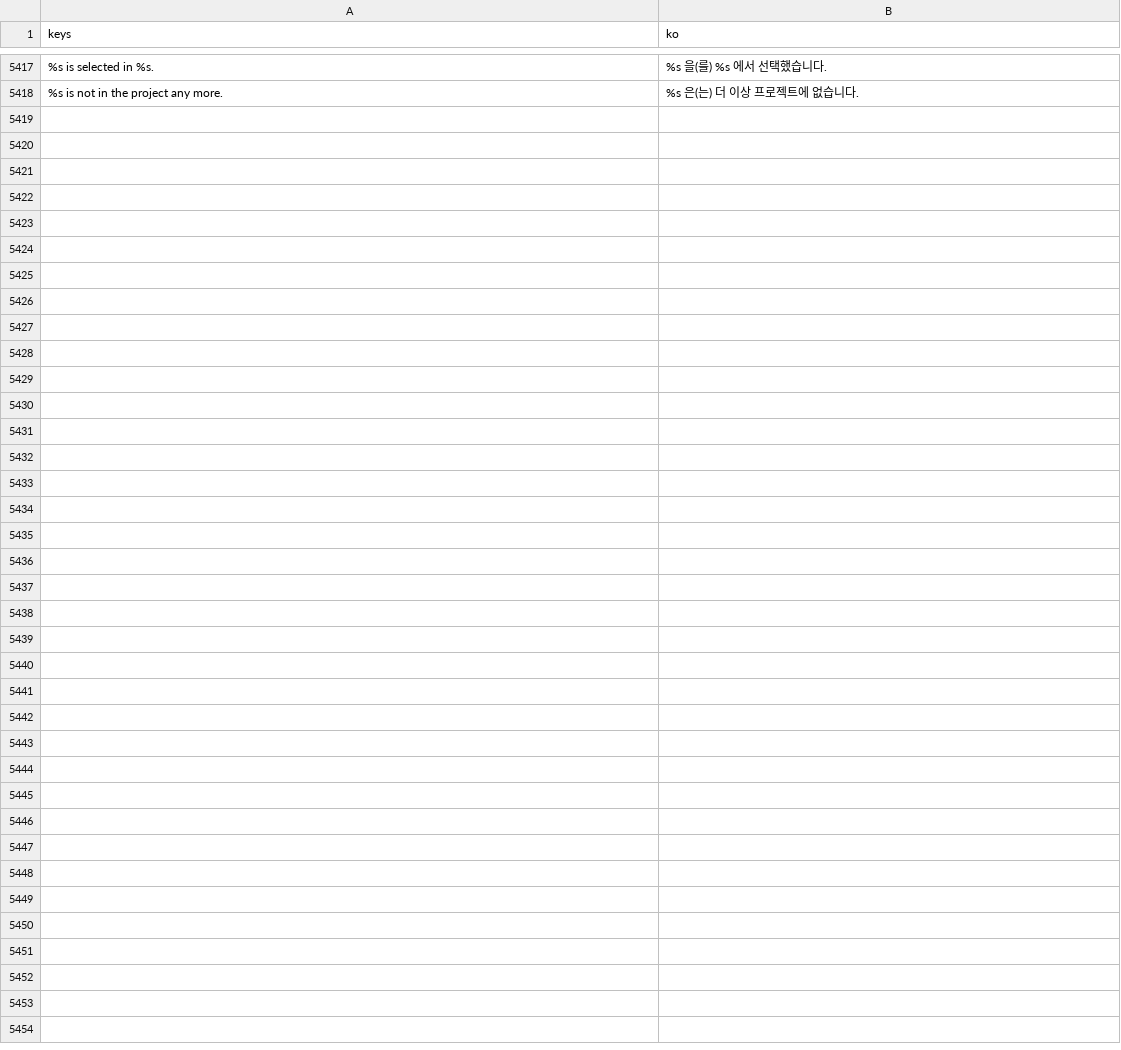
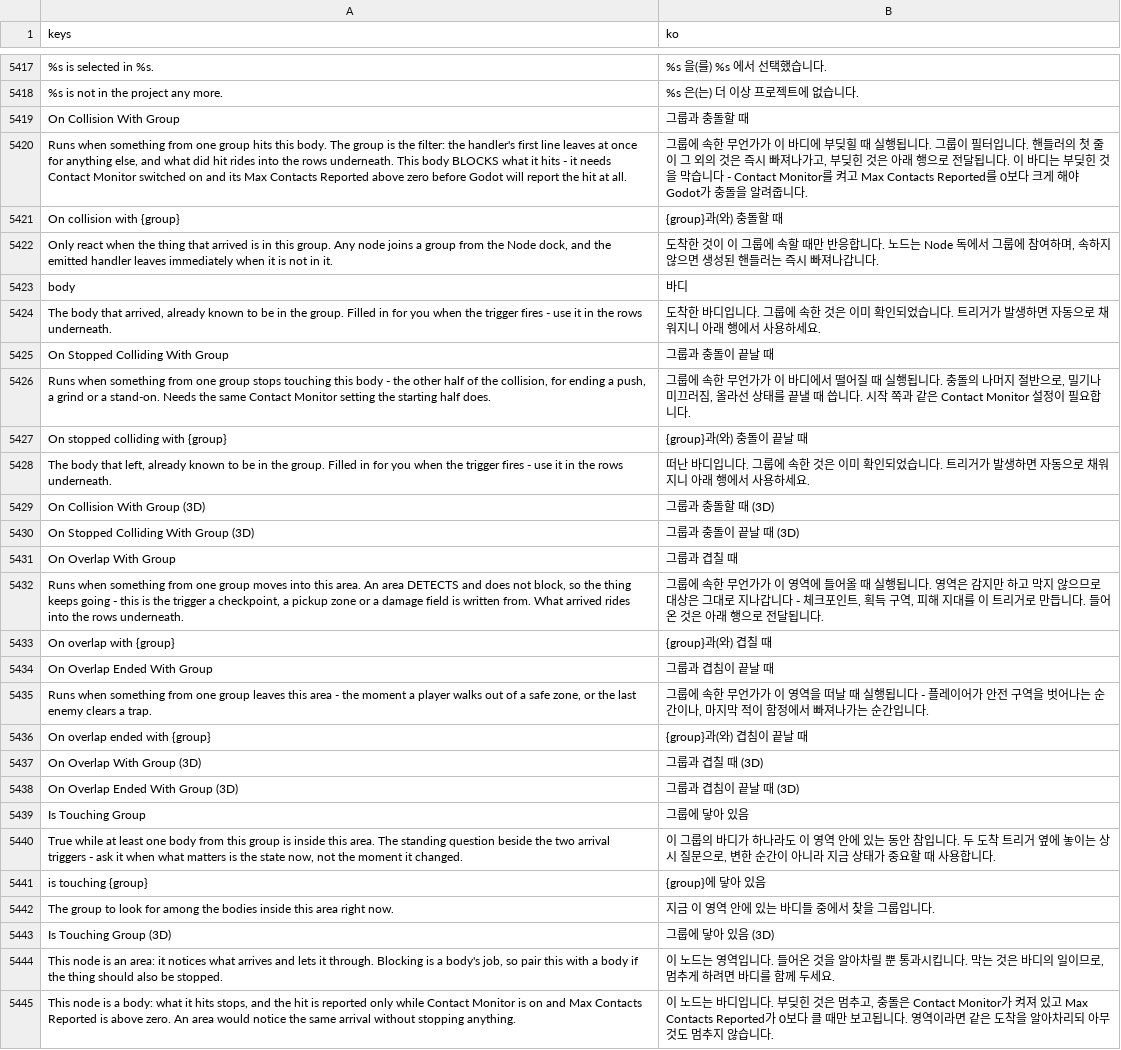
Before and after one commit to SalmanShhh/Godot-EventSheet-Visual-Scripting, a CSV file: addons/eventsheet/translations/ko.csv, drawn as a sheet; only a part is shown, gaps mark what is left out; the diff names each change by its address in the sheet, - before the commit and + after, or states it on an @@ line.

```diff
--- a/addons/eventsheet/translations/ko.csv
+++ b/addons/eventsheet/translations/ko.csv
+row 5419: On Collision With Group | 그룹과 충돌할 때
+row 5420: Runs when something from one group hits this body. The group is the filter: the handler's first line leaves at once for anything else, and what did hit rides into the rows underneath. This body BLOCKS what it hits - it needs Contact Monitor switched on and its Max Contacts Reported above zero before Godot will report the hit at all. | 그룹에 속한 무언가가 이 바디에 부딪힐 때 실행됩니다. 그룹이 필터입니다. 핸들러의 첫 줄이 그 외의 것은 즉시 빠져나가고, 부딪힌 것은 아래 행으로 전달됩니다. 이 바디는 부딪힌 것을 막습니다 - Contact Monitor를 켜고 Max Contacts Reported를 0보다 크게 해야 Godot가 충돌을 알려줍니다.
+row 5421: On collision with {group} | {group}과(와) 충돌할 때
+row 5422: Only react when the thing that arrived is in this group. Any node joins a group from the Node dock, and the emitted handler leaves immediately when it is not in it. | 도착한 것이 이 그룹에 속할 때만 반응합니다. 노드는 Node 독에서 그룹에 참여하며, 속하지 않으면 생성된 핸들러는 즉시 빠져나갑니다.
+row 5423: body | 바디
+row 5424: The body that arrived, already known to be in the group. Filled in for you when the trigger fires - use it in the rows underneath. | 도착한 바디입니다. 그룹에 속한 것은 이미 확인되었습니다. 트리거가 발생하면 자동으로 채워지니 아래 행에서 사용하세요.
+row 5425: On Stopped Colliding With Group | 그룹과 충돌이 끝날 때
+row 5426: Runs when something from one group stops touching this body - the other half of the collision, for ending a push, a grind or a stand-on. Needs the same Contact Monitor setting the starting half does. | 그룹에 속한 무언가가 이 바디에서 떨어질 때 실행됩니다. 충돌의 나머지 절반으로, 밀기나 미끄러짐, 올라선 상태를 끝낼 때 씁니다. 시작 쪽과 같은 Contact Monitor 설정이 필요합니다.
+row 5427: On stopped colliding with {group} | {group}과(와) 충돌이 끝날 때
+row 5428: The body that left, already known to be in the group. Filled in for you when the trigger fires - use it in the rows underneath. | 떠난 바디입니다. 그룹에 속한 것은 이미 확인되었습니다. 트리거가 발생하면 자동으로 채워지니 아래 행에서 사용하세요.
+row 5429: On Collision With Group (3D) | 그룹과 충돌할 때 (3D)
+row 5430: On Stopped Colliding With Group (3D) | 그룹과 충돌이 끝날 때 (3D)
+row 5431: On Overlap With Group | 그룹과 겹칠 때
+row 5432: Runs when something from one group moves into this area. An area DETECTS and does not block, so the thing keeps going - this is the trigger a checkpoint, a pickup zone or a damage field is written from. What arrived rides into the rows underneath. | 그룹에 속한 무언가가 이 영역에 들어올 때 실행됩니다. 영역은 감지만 하고 막지 않으므로 대상은 그대로 지나갑니다 - 체크포인트, 획득 구역, 피해 지대를 이 트리거로 만듭니다. 들어온 것은 아래 행으로 전달됩니다.
+row 5433: On overlap with {group} | {group}과(와) 겹칠 때
+row 5434: On Overlap Ended With Group | 그룹과 겹침이 끝날 때
+row 5435: Runs when something from one group leaves this area - the moment a player walks out of a safe zone, or the last enemy clears a trap. | 그룹에 속한 무언가가 이 영역을 떠날 때 실행됩니다 - 플레이어가 안전 구역을 벗어나는 순간이나, 마지막 적이 함정에서 빠져나가는 순간입니다.
+row 5436: On overlap ended with {group} | {group}과(와) 겹침이 끝날 때
+row 5437: On Overlap With Group (3D) | 그룹과 겹칠 때 (3D)
+row 5438: On Overlap Ended With Group (3D) | 그룹과 겹침이 끝날 때 (3D)
+row 5439: Is Touching Group | 그룹에 닿아 있음
+row 5440: True while at least one body from this group is inside this area. The standing question beside the two arrival triggers - ask it when what matters is the state now, not the moment it changed. | 이 그룹의 바디가 하나라도 이 영역 안에 있는 동안 참입니다. 두 도착 트리거 옆에 놓이는 상시 질문으로, 변한 순간이 아니라 지금 상태가 중요할 때 사용합니다.
+row 5441: is touching {group} | {group}에 닿아 있음
+row 5442: The group to look for among the bodies inside this area right now. | 지금 이 영역 안에 있는 바디들 중에서 찾을 그룹입니다.
+row 5443: Is Touching Group (3D) | 그룹에 닿아 있음 (3D)
+row 5444: This node is an area: it notices what arrives and lets it through. Blocking is a body's job, so pair this with a body if the thing should also be stopped. | 이 노드는 영역입니다. 들어온 것을 알아차릴 뿐 통과시킵니다. 막는 것은 바디의 일이므로, 멈추게 하려면 바디를 함께 두세요.
+row 5445: This node is a body: what it hits stops, and the hit is reported only while Contact Monitor is on and Max Contacts Reported is above zero. An area would notice the same arrival without stopping anything. | 이 노드는 바디입니다. 부딪힌 것은 멈추고, 충돌은 Contact Monitor가 켜져 있고 Max Contacts Reported가 0보다 클 때만 보고됩니다. 영역이라면 같은 도착을 알아차리되 아무것도 멈추지 않습니다.
```
Also changed, not shown: addons/eventsheet/translations/de.csv, addons/eventsheet/translations/es.csv, 9 other files.
